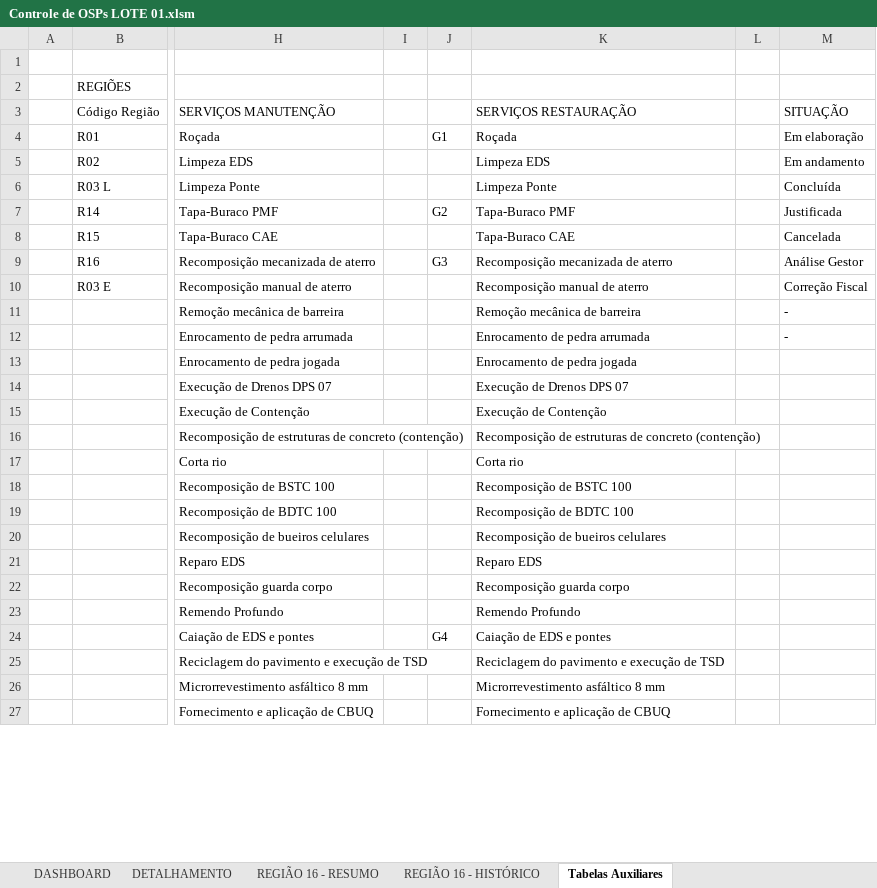
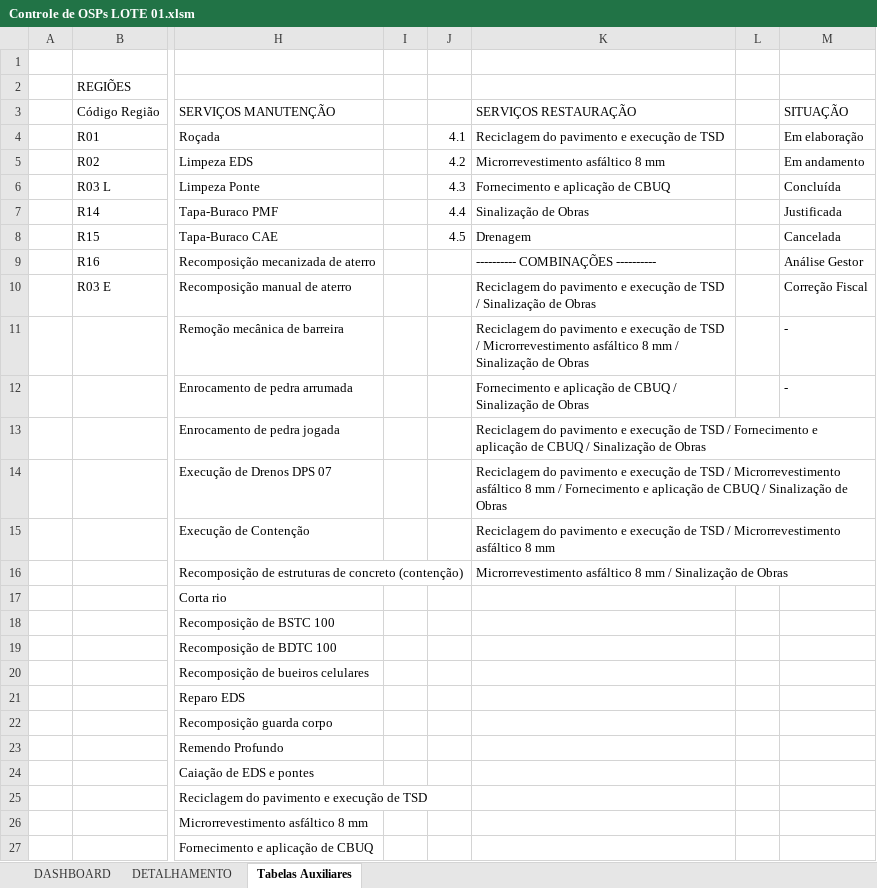
Before and after one commit to fernanda1997-pj/geoportal-ordens-servico, an Excel workbook: fichas/OS/Controle de OSPs LOTE 01.xlsm, sheet Tabelas Auxiliares, drawn as a sheet; only a part is shown, gaps mark what is left out; values as stored, in another font and other column widths than the file's, no cell formats; table styles not drawn; the diff covers the shown part only; the diff names each change by its address in the sheet, - before the commit and + after, or states it on an @@ line.

```diff
--- a/fichas/OS/Controle de OSPs LOTE 01.xlsm (sheet Tabelas Auxiliares)
+++ b/fichas/OS/Controle de OSPs LOTE 01.xlsm (sheet Tabelas Auxiliares)
@@ sheet tab hidden: REGIÃO 16 - RESUMO @@
@@ sheet tab hidden: REGIÃO 16 - HISTÓRICO @@
-J4: G1
+J4: 4.1
-K4: Roçada
+K4: Reciclagem do pavimento e execução de TSD
-J5: (empty)
+J5: 4.2
-K5: Limpeza EDS
+K5: Microrrevestimento asfáltico 8 mm
-J6: (empty)
+J6: 4.3
-K6: Limpeza Ponte
+K6: Fornecimento e aplicação de CBUQ
-J7: G2
+J7: 4.4
-K7: Tapa-Buraco PMF
+K7: Sinalização de Obras
-J8: (empty)
+J8: 4.5
-K8: Tapa-Buraco CAE
+K8: Drenagem
-J9: G3
+J9: (empty)
-K9: Recomposição mecanizada de aterro
+K9: ---------- COMBINAÇÕES ----------
-K10: Recomposição manual de aterro
+K10: Reciclagem do pavimento e execução de TSD / Sinalização de Obras
-K11: Remoção mecânica de barreira
+K11: Reciclagem do pavimento e execução de TSD / Microrrevestimento asfáltico 8 mm / Sinalização de Obras
-K12: Enrocamento de pedra arrumada
+K12: Fornecimento e aplicação de CBUQ / Sinalização de Obras
-K13: Enrocamento de pedra jogada
+K13: Reciclagem do pavimento e execução de TSD / Fornecimento e aplicação de CBUQ / Sinalização de Obras
-K14: Execução de Drenos DPS 07
+K14: Reciclagem do pavimento e execução de TSD / Microrrevestimento asfáltico 8 mm / Fornecimento e aplicação de CBUQ / Sinalização de Obras
-K15: Execução de Contenção
+K15: Reciclagem do pavimento e execução de TSD / Microrrevestimento asfáltico 8 mm
-K16: Recomposição de estruturas de concreto (contenção)
+K16: Microrrevestimento asfáltico 8 mm / Sinalização de Obras
-K17: Corta rio
+K17: (empty)
-K18: Recomposição de BSTC 100
+K18: (empty)
-K19: Recomposição de BDTC 100
+K19: (empty)
-K20: Recomposição de bueiros celulares
+K20: (empty)
-K21: Reparo EDS
+K21: (empty)
-K22: Recomposição guarda corpo
+K22: (empty)
-K23: Remendo Profundo
+K23: (empty)
-J24: G4
+J24: (empty)
-K24: Caiação de EDS e pontes
+K24: (empty)
-K25: Reciclagem do pavimento e execução de TSD
+K25: (empty)
-K26: Microrrevestimento asfáltico 8 mm
+K26: (empty)
-K27: Fornecimento e aplicação de CBUQ
+K27: (empty)
```
Also changed, not shown: 1 added row, 2 removed rows and 28 edited cells elsewhere in this sheet, sheet DETALHAMENTO, sheet DASHBOARD, cell formats, charts or pictures, 4 other files.
